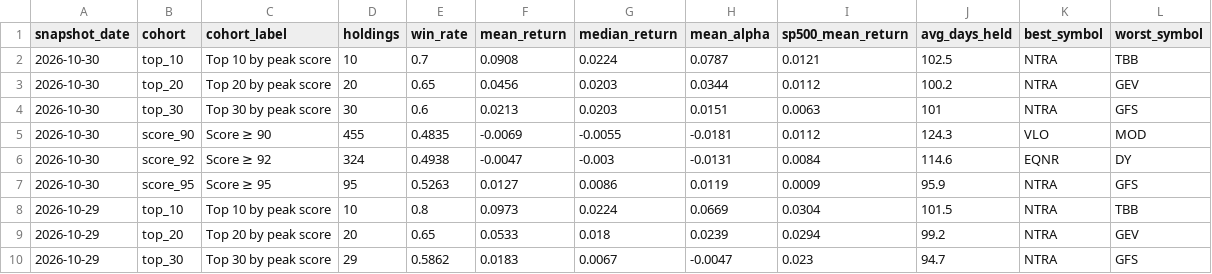
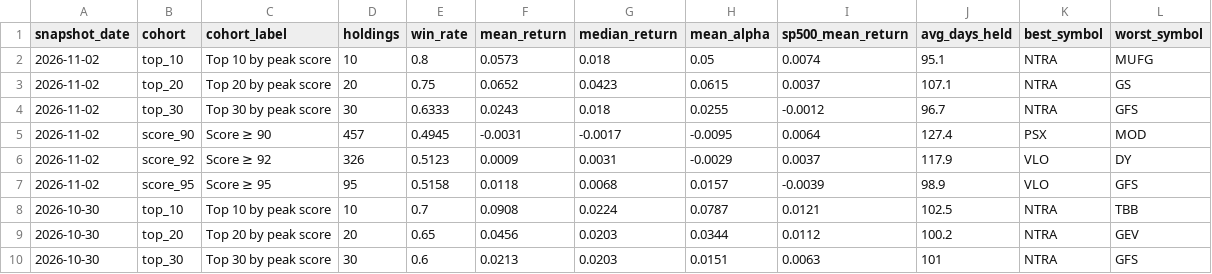
Before and after one commit to Orcules/claritx-forward-test, a CSV file: data/claritx-cohort-history.csv, drawn as a sheet; only a part is shown; the shorter side is filled out with more unchanged rows.

```diff
--- a/data/claritx-cohort-history.csv
+++ b/data/claritx-cohort-history.csv
@@ -1,2 +1,8 @@
 snapshot_date,cohort,cohort_label,holdings,win_rate,mean_return,median_return,mean_alpha,sp500_mean_return,avg_days_held,best_symbol,worst_symbol
+2026-11-02,top_10,Top 10 by peak score,10,0.8,0.0573,0.018,0.05,0.0074,95.1,NTRA,MUFG
+2026-11-02,top_20,Top 20 by peak score,20,0.75,0.0652,0.0423,0.0615,0.0037,107.1,NTRA,GS
+2026-11-02,top_30,Top 30 by peak score,30,0.6333,0.0243,0.018,0.0255,-0.0012,96.7,NTRA,GFS
+2026-11-02,score_90,Score ≥ 90,457,0.4945,-0.0031,-0.0017,-0.0095,0.0064,127.4,PSX,MOD
+2026-11-02,score_92,Score ≥ 92,326,0.5123,0.0009,0.0031,-0.0029,0.0037,117.9,VLO,DY
+2026-11-02,score_95,Score ≥ 95,95,0.5158,0.0118,0.0068,0.0157,-0.0039,98.9,VLO,GFS
 2026-10-30,top_10,Top 10 by peak score,10,0.7,0.0908,0.0224,0.0787,0.0121,102.5,NTRA,TBB
```
Also changed, not shown: data/claritx-forward-test-arms.csv, data/claritx-forward-test-daily.csv, 2 other files.
